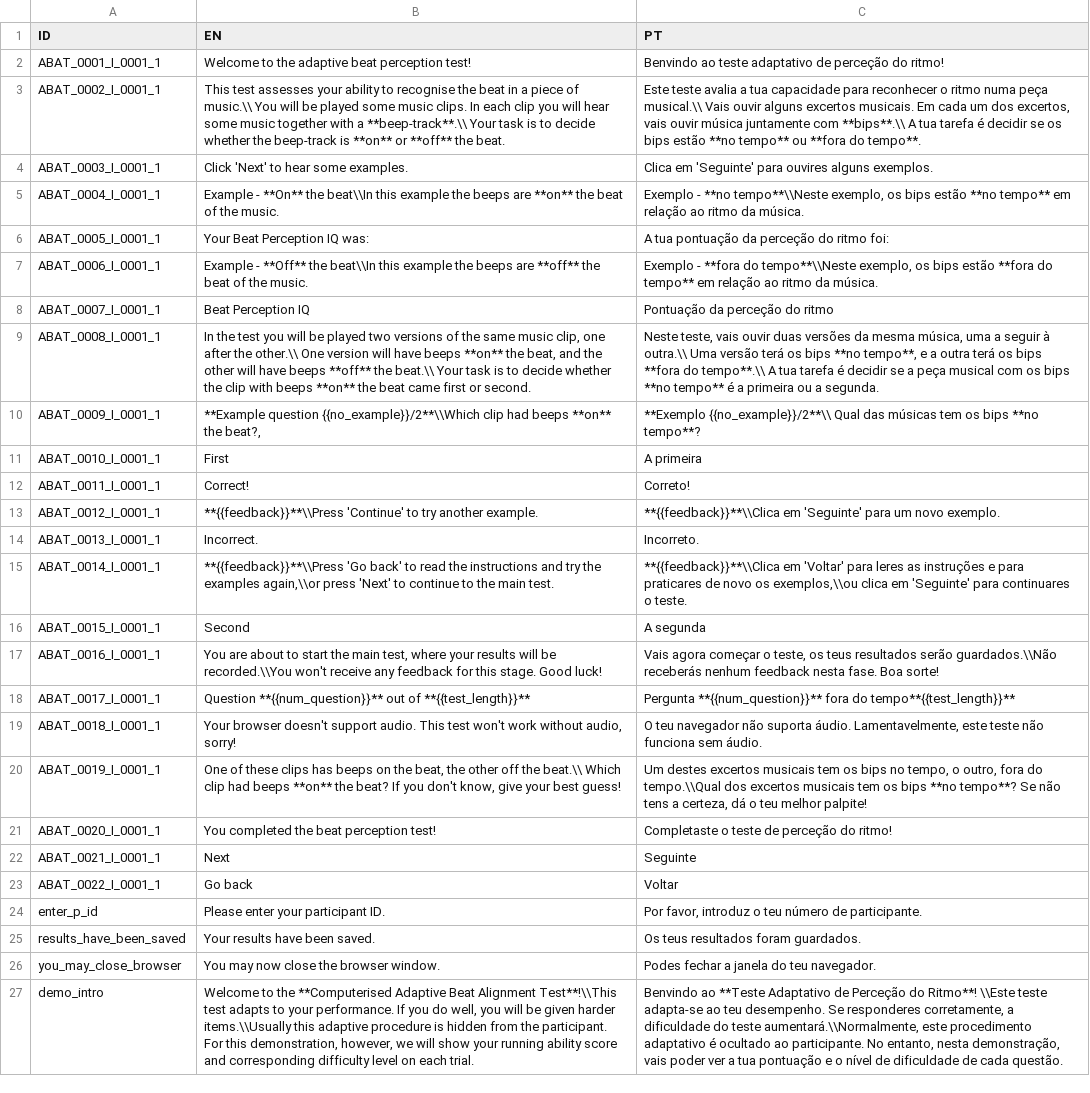
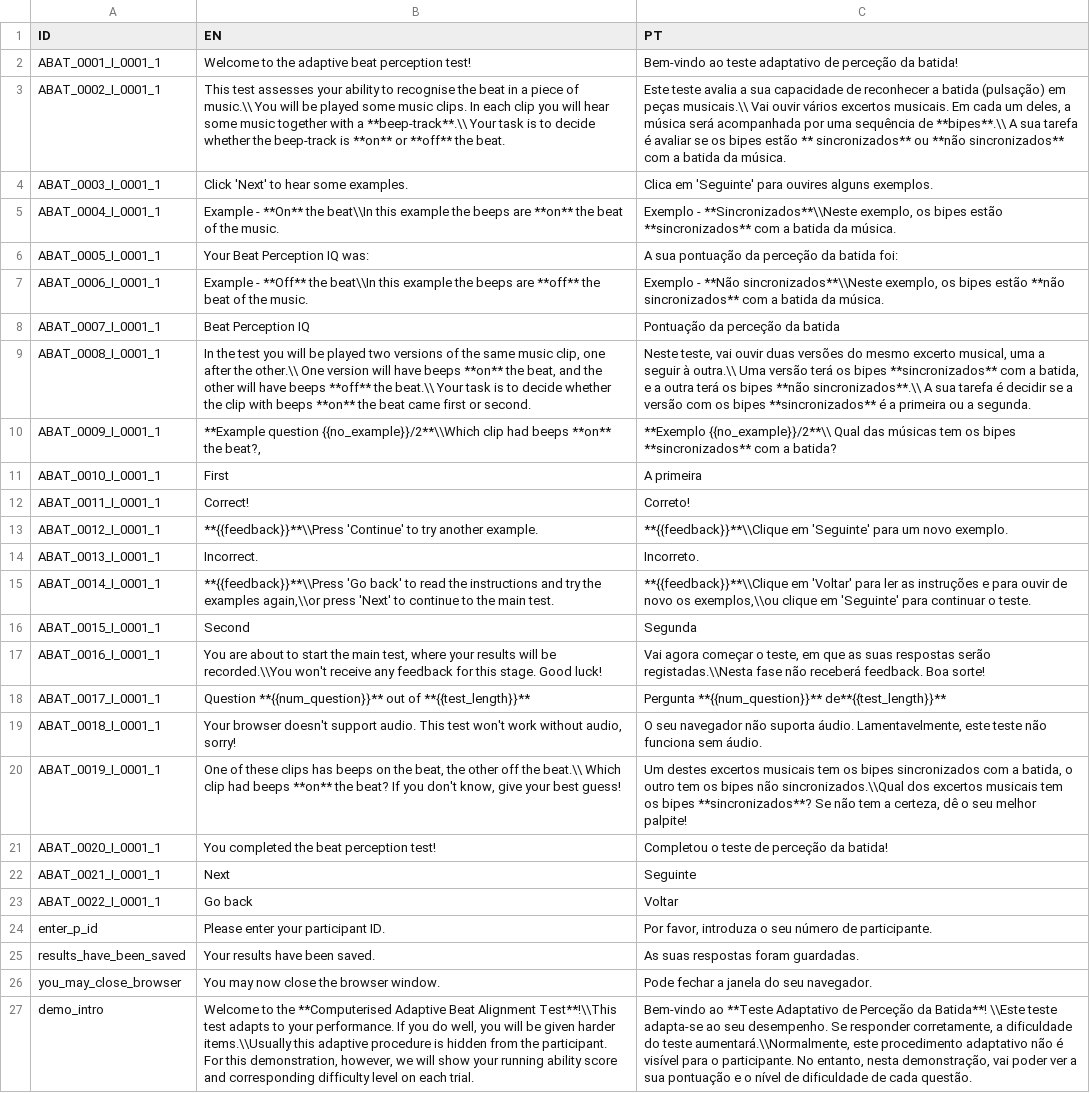
Before and after one commit to pmcharrison/cabat, a CSV file: data-raw/dict-portuguese.csv, drawn as a sheet; the diff names each change by its address in the sheet, - before the commit and + after, or states it on an @@ line.

Commit message:
Portuguese patches

```diff
--- a/data-raw/dict-portuguese.csv
+++ b/data-raw/dict-portuguese.csv
-C2 (PT): Benvindo ao teste adaptativo de perceção do ritmo!
+C2 (PT): Bem-vindo ao teste adaptativo de perceção da batida!
-C3 (PT): …avalia a tua capacidade para reconhecer o ritmo numa peça musical.\\ Vais ouvir alguns excertos musicais. Em cada um dos excertos, vais ouvir música juntamente com **bips**.\\ A tua tarefa é decidir se os bips estão **no tempo** ou **fora do tempo**.
+C3 (PT): …avalia a sua capacidade de reconhecer a batida (pulsação) em peças musicais.\\ Vai ouvir vários excertos musicais. Em cada um deles, a música será acompanhada por uma sequência de **bipes**.\\ A sua tarefa é avaliar se os bipes estão ** sincronizados** ou **não sincronizados** com a batida da música.
-C5 (PT): Exemplo - **no tempo**\\Neste exemplo, os bips estão **no tempo** em relação ao ritmo da música.
+C5 (PT): Exemplo - **Sincronizados**\\Neste exemplo, os bipes estão **sincronizados** com a batida da música.
-C6 (PT): A tua pontuação da perceção do ritmo foi:
+C6 (PT): A sua pontuação da perceção da batida foi:
-C7 (PT): Exemplo - **fora do tempo**\\Neste exemplo, os bips estão **fora do tempo** em relação ao ritmo da música.
+C7 (PT): Exemplo - **Não sincronizados**\\Neste exemplo, os bipes estão **não sincronizados** com a batida da música.
-C8 (PT): Pontuação da perceção do ritmo
+C8 (PT): Pontuação da perceção da batida
-C9 (PT): Neste teste, vais ouvir duas versões da mesma música, uma a seguir à outra.\\ Uma versão terá os bips **no tempo**, e a outra terá os bips **fora do tempo**.\\ A tua tarefa é decidir se a peça musical com os bips **no tempo** é a…
+C9 (PT): Neste teste, vai ouvir duas versões do mesmo excerto musical, uma a seguir à outra.\\ Uma versão terá os bipes **sincronizados** com a batida, e a outra terá os bipes **não sincronizados**.\\ A sua tarefa é decidir se a versão com os bipes **sincronizados** é a…
-C10 (PT): …tem os bips **no tempo**?
+C10 (PT): …tem os bipes **sincronizados** com a batida?
-C13 (PT): **{{feedback}}**\\Clica em 'Seguinte'…
+C13 (PT): **{{feedback}}**\\Clique em 'Seguinte'…
-C15 (PT): **{{feedback}}**\\Clica em 'Voltar' para leres as instruções e para praticares de novo os exemplos,\\ou clica em 'Seguinte' para continuares o teste.
+C15 (PT): **{{feedback}}**\\Clique em 'Voltar' para ler as instruções e para ouvir de novo os exemplos,\\ou clique em 'Seguinte' para continuar o teste.
-C16 (PT): A segunda
+C16 (PT): Segunda
-C17 (PT): Vais agora começar o teste, os teus resultados serão guardados.\\Não receberás nenhum feedback nesta fase. Boa sorte!
+C17 (PT): Vai agora começar o teste, em que as suas respostas serão registadas.\\Nesta fase não receberá feedback. Boa sorte!
-C18 (PT): Pergunta **{{num_question}}** fora do tempo**{{test_length}}**
+C18 (PT): Pergunta **{{num_question}}** de**{{test_length}}**
-C19 (PT): O teu navegador não…
+C19 (PT): O seu navegador não…
-C20 (PT): …tem os bips no tempo, o outro, fora do tempo.\\Qual dos excertos musicais tem os bips **no tempo**? Se não tens a certeza, dá o teu melhor palpite!
+C20 (PT): …tem os bipes sincronizados com a batida, o outro tem os bipes não sincronizados.\\Qual dos excertos musicais tem os bipes **sincronizados**? Se não tem a certeza, dê o seu melhor palpite!
-C21 (PT): Completaste o teste de perceção do ritmo!
+C21 (PT): Completou o teste de perceção da batida!
-C24 (PT): Por favor, introduz o teu número de…
+C24 (PT): Por favor, introduza o seu número de…
-C25 (PT): Os teus resultados foram guardados.
+C25 (PT): As suas respostas foram guardadas.
-C26 (PT): Podes fechar a janela do teu navegador.
+C26 (PT): Pode fechar a janela do seu navegador.
-C27 (PT): Benvindo ao **Teste Adaptativo de Perceção do Ritmo**! \\Este teste adapta-se ao teu desempenho. Se responderes corretamente, a dificuldade do teste aumentará.\\Normalmente, este procedimento adaptativo é ocultado ao participante. No entanto, nesta demonstração, vais poder ver a tua pontuação e…
+C27 (PT): Bem-vindo ao **Teste Adaptativo de Perceção da Batida**! \\Este teste adapta-se ao seu desempenho. Se responder corretamente, a dificuldade do teste aumentará.\\Normalmente, este procedimento adaptativo não é visível para o participante. No entanto, nesta demonstração, vai poder ver a sua pontuação e…
```
Also changed, not shown: 2 other files.
